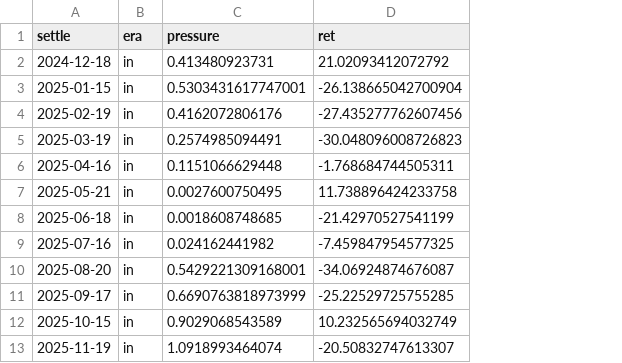
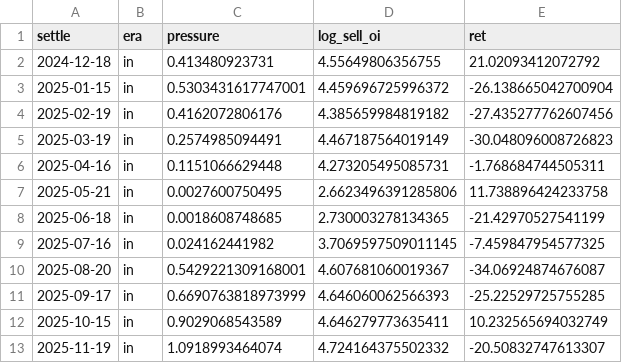
Before and after one commit to xingting1026/futureblack, a CSV file: data/pressure_history.csv, drawn as a sheet; only a part is shown; the diff names each change by its address in the sheet, - before the commit and + after, or states it on an @@ line.

```diff
--- a/data/pressure_history.csv
+++ b/data/pressure_history.csv
+column D (log_sell_oi), rows 2-13: 4.55649806356755 | 4.459696725996372 | 4.385659984819182 | 4.467187564019149 | 4.273205495085731 | 2.6623496391285806 | 2.730003278134365 | 3.7069597509011145 | 4.607681060019367 | 4.646060062566393 | 4.646279773635411 | 4.724164375502332
```
Also changed, not shown: 2 other files.
